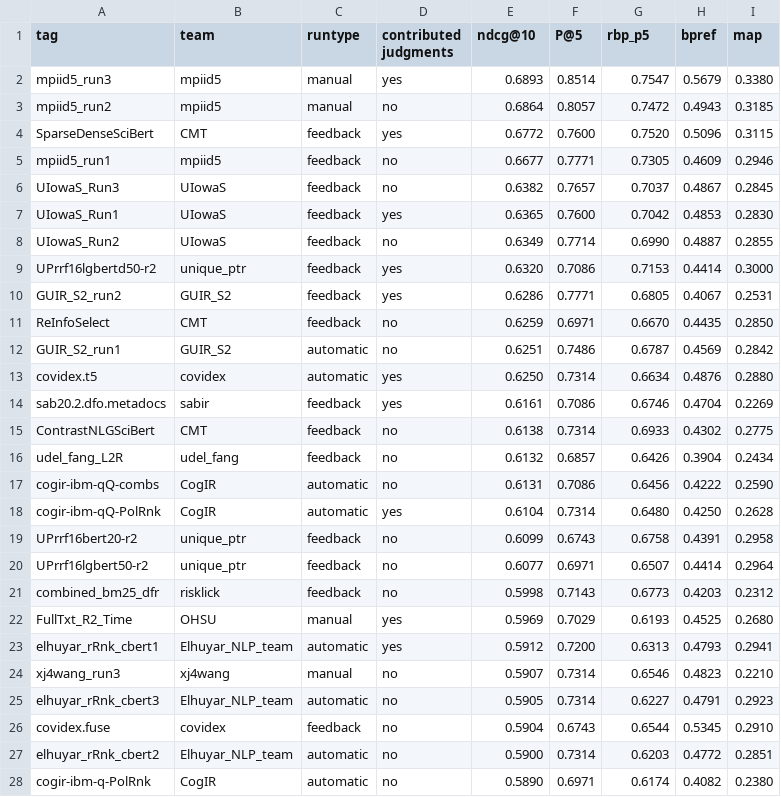
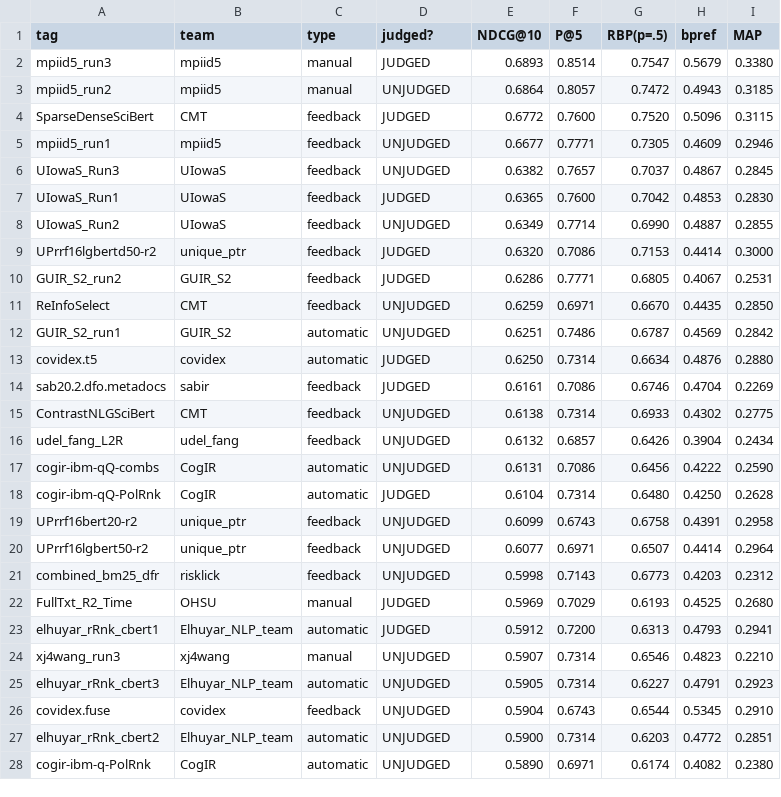
Before and after one commit to castorini/TREC-COVID, a CSV file: round2/leaderboard.csv, drawn as a sheet; only a part is shown; the diff covers the shown part only.

Commit message:
fix a bug on rendering r2-leaderboard

```diff
--- a/round2/leaderboard.csv
+++ b/round2/leaderboard.csv
@@ -1,28 +1,28 @@
-tag,team,runtype,contributed judgments,ndcg@10,P@5,rbp_p5,bpref,map
-mpiid5_run3,mpiid5,manual,yes,0.6893,0.8514,0.7547,0.5679,0.3380
-mpiid5_run2,mpiid5,manual,no,0.6864,0.8057,0.7472,0.4943,0.3185
-SparseDenseSciBert,CMT,feedback,yes,0.6772,0.7600,0.7520,0.5096,0.3115
-mpiid5_run1,mpiid5,feedback,no,0.6677,0.7771,0.7305,0.4609,0.2946
-UIowaS_Run3,UIowaS,feedback,no,0.6382,0.7657,0.7037,0.4867,0.2845
-UIowaS_Run1,UIowaS,feedback,yes,0.6365,0.7600,0.7042,0.4853,0.2830
-UIowaS_Run2,UIowaS,feedback,no,0.6349,0.7714,0.6990,0.4887,0.2855
-UPrrf16lgbertd50-r2,unique_ptr,feedback,yes,0.6320,0.7086,0.7153,0.4414,0.3000
-GUIR_S2_run2,GUIR_S2,feedback,yes,0.6286,0.7771,0.6805,0.4067,0.2531
-ReInfoSelect,CMT,feedback,no,0.6259,0.6971,0.6670,0.4435,0.2850
-GUIR_S2_run1,GUIR_S2,automatic,no,0.6251,0.7486,0.6787,0.4569,0.2842
-covidex.t5,covidex,automatic,yes,0.6250,0.7314,0.6634,0.4876,0.2880
-sab20.2.dfo.metadocs,sabir,feedback,yes,0.6161,0.7086,0.6746,0.4704,0.2269
-ContrastNLGSciBert,CMT,feedback,no,0.6138,0.7314,0.6933,0.4302,0.2775
-udel_fang_L2R,udel_fang,feedback,no,0.6132,0.6857,0.6426,0.3904,0.2434
-cogir-ibm-qQ-combs,CogIR,automatic,no,0.6131,0.7086,0.6456,0.4222,0.2590
-cogir-ibm-qQ-PolRnk,CogIR,automatic,yes,0.6104,0.7314,0.6480,0.4250,0.2628
-UPrrf16bert20-r2,unique_ptr,feedback,no,0.6099,0.6743,0.6758,0.4391,0.2958
-UPrrf16lgbert50-r2,unique_ptr,feedback,no,0.6077,0.6971,0.6507,0.4414,0.2964
-combined_bm25_dfr,risklick,feedback,no,0.5998,0.7143,0.6773,0.4203,0.2312
-FullTxt_R2_Time,OHSU,manual,yes,0.5969,0.7029,0.6193,0.4525,0.2680
-elhuyar_rRnk_cbert1,Elhuyar_NLP_team,automatic,yes,0.5912,0.7200,0.6313,0.4793,0.2941
-xj4wang_run3,xj4wang,manual,no,0.5907,0.7314,0.6546,0.4823,0.2210
-elhuyar_rRnk_cbert3,Elhuyar_NLP_team,automatic,no,0.5905,0.7314,0.6227,0.4791,0.2923
-covidex.fuse,covidex,feedback,no,0.5904,0.6743,0.6544,0.5345,0.2910
-elhuyar_rRnk_cbert2,Elhuyar_NLP_team,automatic,no,0.5900,0.7314,0.6203,0.4772,0.2851
-cogir-ibm-q-PolRnk,CogIR,automatic,no,0.5890,0.6971,0.6174,0.4082,0.2380
+tag,team,type,judged?,NDCG@10,P@5,RBP(p=.5),bpref,MAP
+mpiid5_run3,mpiid5,manual,JUDGED,0.6893,0.8514,0.7547,0.5679,0.3380
+mpiid5_run2,mpiid5,manual,UNJUDGED,0.6864,0.8057,0.7472,0.4943,0.3185
+SparseDenseSciBert,CMT,feedback,JUDGED,0.6772,0.7600,0.7520,0.5096,0.3115
+mpiid5_run1,mpiid5,feedback,UNJUDGED,0.6677,0.7771,0.7305,0.4609,0.2946
+UIowaS_Run3,UIowaS,feedback,UNJUDGED,0.6382,0.7657,0.7037,0.4867,0.2845
+UIowaS_Run1,UIowaS,feedback,JUDGED,0.6365,0.7600,0.7042,0.4853,0.2830
+UIowaS_Run2,UIowaS,feedback,UNJUDGED,0.6349,0.7714,0.6990,0.4887,0.2855
+UPrrf16lgbertd50-r2,unique_ptr,feedback,JUDGED,0.6320,0.7086,0.7153,0.4414,0.3000
+GUIR_S2_run2,GUIR_S2,feedback,JUDGED,0.6286,0.7771,0.6805,0.4067,0.2531
+ReInfoSelect,CMT,feedback,UNJUDGED,0.6259,0.6971,0.6670,0.4435,0.2850
+GUIR_S2_run1,GUIR_S2,automatic,UNJUDGED,0.6251,0.7486,0.6787,0.4569,0.2842
+covidex.t5,covidex,automatic,JUDGED,0.6250,0.7314,0.6634,0.4876,0.2880
+sab20.2.dfo.metadocs,sabir,feedback,JUDGED,0.6161,0.7086,0.6746,0.4704,0.2269
+ContrastNLGSciBert,CMT,feedback,UNJUDGED,0.6138,0.7314,0.6933,0.4302,0.2775
+udel_fang_L2R,udel_fang,feedback,UNJUDGED,0.6132,0.6857,0.6426,0.3904,0.2434
+cogir-ibm-qQ-combs,CogIR,automatic,UNJUDGED,0.6131,0.7086,0.6456,0.4222,0.2590
+cogir-ibm-qQ-PolRnk,CogIR,automatic,JUDGED,0.6104,0.7314,0.6480,0.4250,0.2628
+UPrrf16bert20-r2,unique_ptr,feedback,UNJUDGED,0.6099,0.6743,0.6758,0.4391,0.2958
+UPrrf16lgbert50-r2,unique_ptr,feedback,UNJUDGED,0.6077,0.6971,0.6507,0.4414,0.2964
+combined_bm25_dfr,risklick,feedback,UNJUDGED,0.5998,0.7143,0.6773,0.4203,0.2312
+FullTxt_R2_Time,OHSU,manual,JUDGED,0.5969,0.7029,0.6193,0.4525,0.2680
+elhuyar_rRnk_cbert1,Elhuyar_NLP_team,automatic,JUDGED,0.5912,0.7200,0.6313,0.4793,0.2941
+xj4wang_run3,xj4wang,manual,UNJUDGED,0.5907,0.7314,0.6546,0.4823,0.2210
+elhuyar_rRnk_cbert3,Elhuyar_NLP_team,automatic,UNJUDGED,0.5905,0.7314,0.6227,0.4791,0.2923
+covidex.fuse,covidex,feedback,UNJUDGED,0.5904,0.6743,0.6544,0.5345,0.2910
+elhuyar_rRnk_cbert2,Elhuyar_NLP_team,automatic,UNJUDGED,0.5900,0.7314,0.6203,0.4772,0.2851
+cogir-ibm-q-PolRnk,CogIR,automatic,UNJUDGED,0.5890,0.6971,0.6174,0.4082,0.2380
```
Also changed, not shown: 109 edited cells elsewhere in this file, 1 other file.
